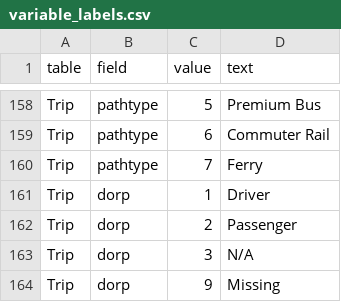
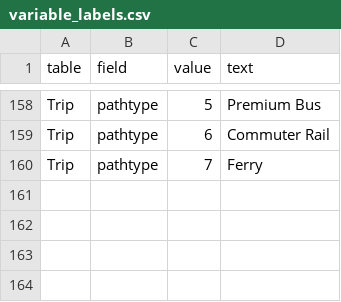
Before and after one commit to psrc/soundcast, a CSV file: scripts/summarize/inputs/calibration/variable_labels.csv, drawn as a sheet; only a part is shown, gaps mark what is left out.

Commit message:
removing dorp to fix vmt summaries

```diff
--- a/scripts/summarize/inputs/calibration/variable_labels.csv
+++ b/scripts/summarize/inputs/calibration/variable_labels.csv
@@ -160,5 +160 @@ Trip,pathtype,6,Commuter Rail
 Trip,pathtype,7,Ferry
-Trip,dorp,1,Driver
-Trip,dorp,2,Passenger
-Trip,dorp,3,N/A
-Trip,dorp,9,Missing
```
